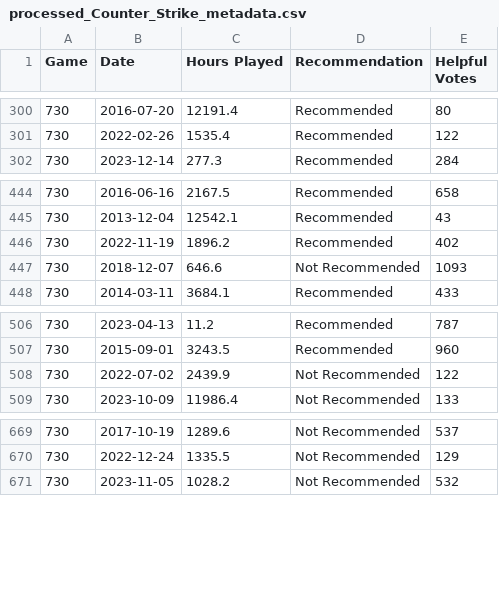
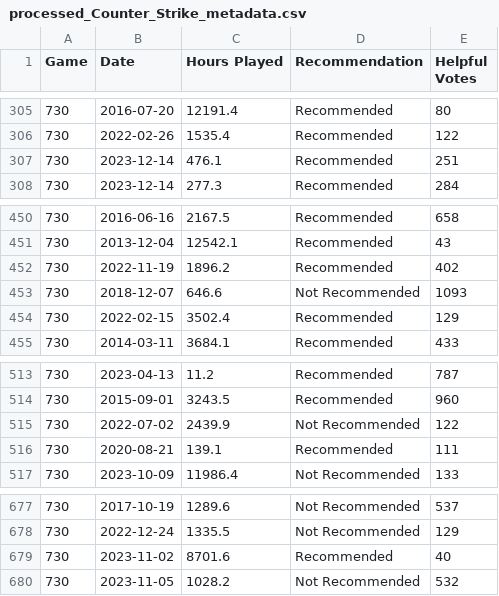
Before and after one commit to s193724/MINITRI_Project_2, a CSV file: processed_Counter_Strike_metadata.csv, drawn as a sheet; only a part is shown, gaps mark what is left out; the diff covers the shown part only; the diff names each change by its address in the sheet, - before the commit and + after, or states it on an @@ line.

```diff
--- a/processed_Counter_Strike_metadata.csv
+++ b/processed_Counter_Strike_metadata.csv
+row 307: 730 | 2023-12-14 | 476.1 | Recommended | 251
+row 454: 730 | 2022-02-15 | 3502.4 | Recommended | 129
+row 516: 730 | 2020-08-21 | 139.1 | Recommended | 111
+row 679: 730 | 2023-11-02 | 8701.6 | Recommended | 40
```
Also changed, not shown: 5 added rows elsewhere in this file, Counter_Strike_cleaned_processed_reviews.csv, 4 other files.
